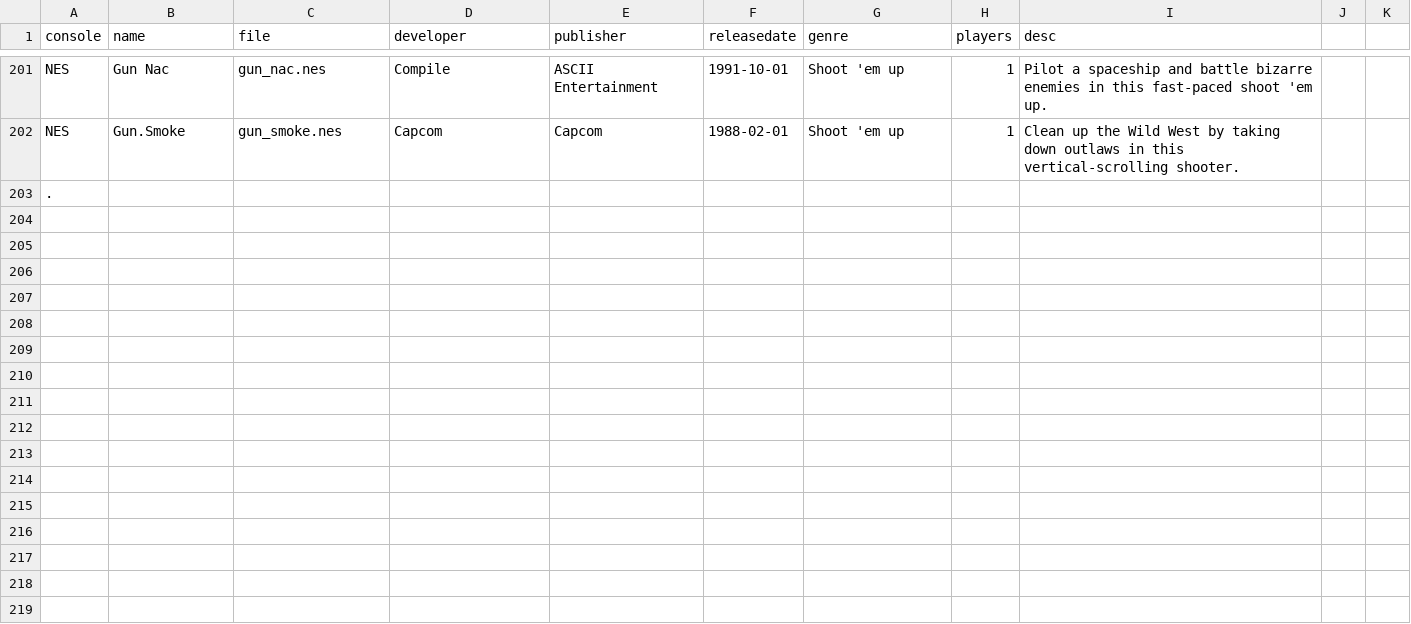
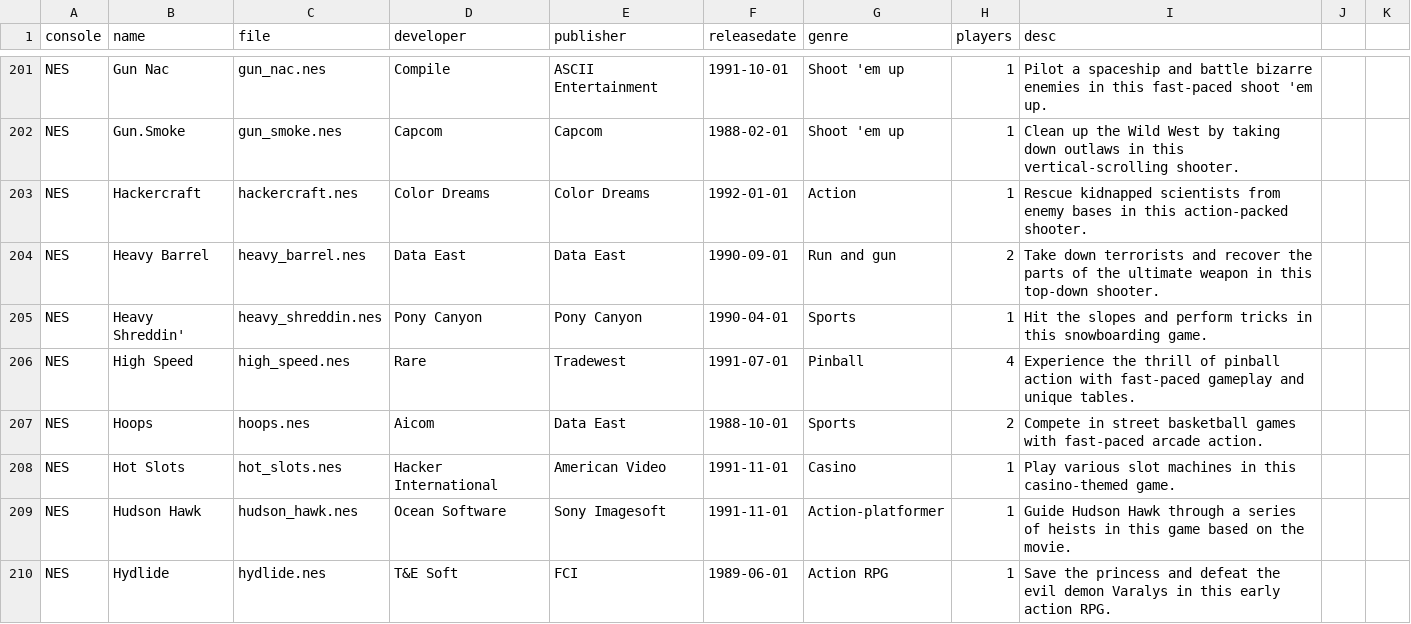
Before and after one commit to rixwoodling/gamelist, a CSV file: gamelist.csv, drawn as a sheet; only a part is shown, gaps mark what is left out; removed rows and columns are numbered as before the commit, all else as after; the diff names each change by its address in the sheet, - before the commit and + after, or states it on an @@ line.

Commit message:
Update gamelist.csv

```diff
--- a/gamelist.csv
+++ b/gamelist.csv
-row 203: .
+row 203: NES | Hackercraft | hackercraft.nes | Color Dreams | Color Dreams | 1992-01-01 | Action | 1 | Rescue kidnapped scientists from enemy bases in this action-packed shooter.
+row 204: NES | Heavy Barrel | heavy_barrel.nes | Data East | Data East | 1990-09-01 | Run and gun | 2 | Take down terrorists and recover the parts of the ultimate weapon in this top-down shooter.
+row 205: NES | Heavy Shreddin' | heavy_shreddin.nes | Pony Canyon | Pony Canyon | 1990-04-01 | Sports | 1 | Hit the slopes and perform tricks in this snowboarding game.
+row 206: NES | High Speed | high_speed.nes | Rare | Tradewest | 1991-07-01 | Pinball | 4 | Experience the thrill of pinball action with fast-paced gameplay and unique tables.
+row 207: NES | Hoops | hoops.nes | Aicom | Data East | 1988-10-01 | Sports | 2 | Compete in street basketball games with fast-paced arcade action.
+row 208: NES | Hot Slots | hot_slots.nes | Hacker International | American Video | 1991-11-01 | Casino | 1 | Play various slot machines in this casino-themed game.
+row 209: NES | Hudson Hawk | hudson_hawk.nes | Ocean Software | Sony Imagesoft | 1991-11-01 | Action-platformer | 1 | Guide Hudson Hawk through a series of heists in this game based on the movie.
+row 210: NES | Hydlide | hydlide.nes | T&E Soft | FCI | 1989-06-01 | Action RPG | 1 | Save the princess and defeat the evil demon Varalys in this early action RPG.
```
